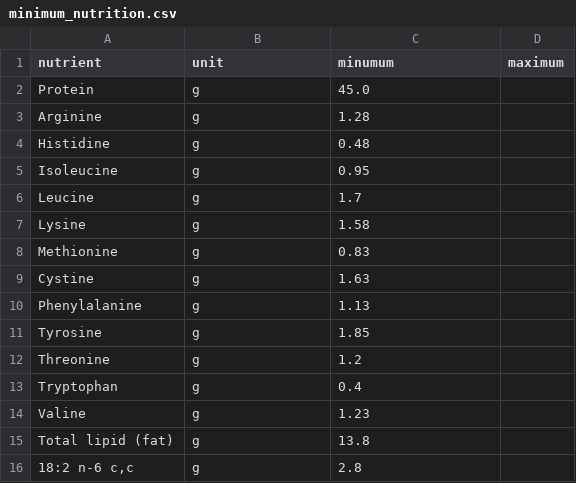
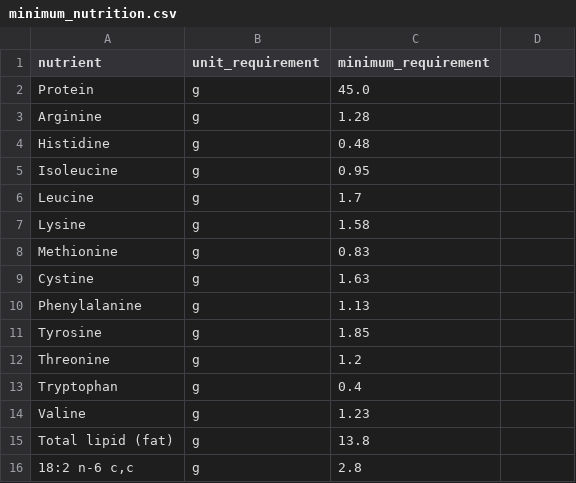
Before and after one commit to gabehassler/Recipes.jl, a CSV file: nutrition/minimum_nutrition.csv, drawn as a sheet; the diff names each change by its address in the sheet, - before the commit and + after, or states it on an @@ line.

```diff
--- a/nutrition/minimum_nutrition.csv
+++ b/nutrition/minimum_nutrition.csv
-B1: unit
+B1: unit_requirement
-C1: minumum
+C1: minimum_requirement
-D1: maximum
+D1: (empty)
```
Also changed, not shown: nutrition/nutrition_dict.csv, 3 other files.
